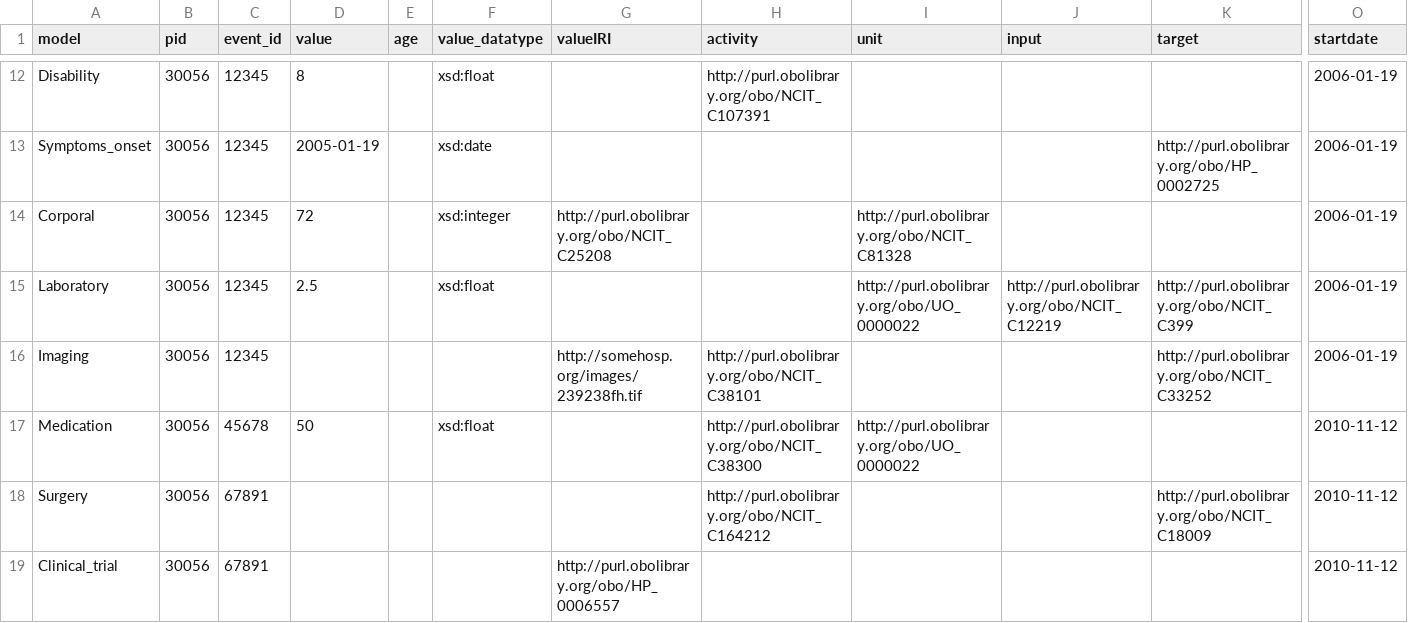
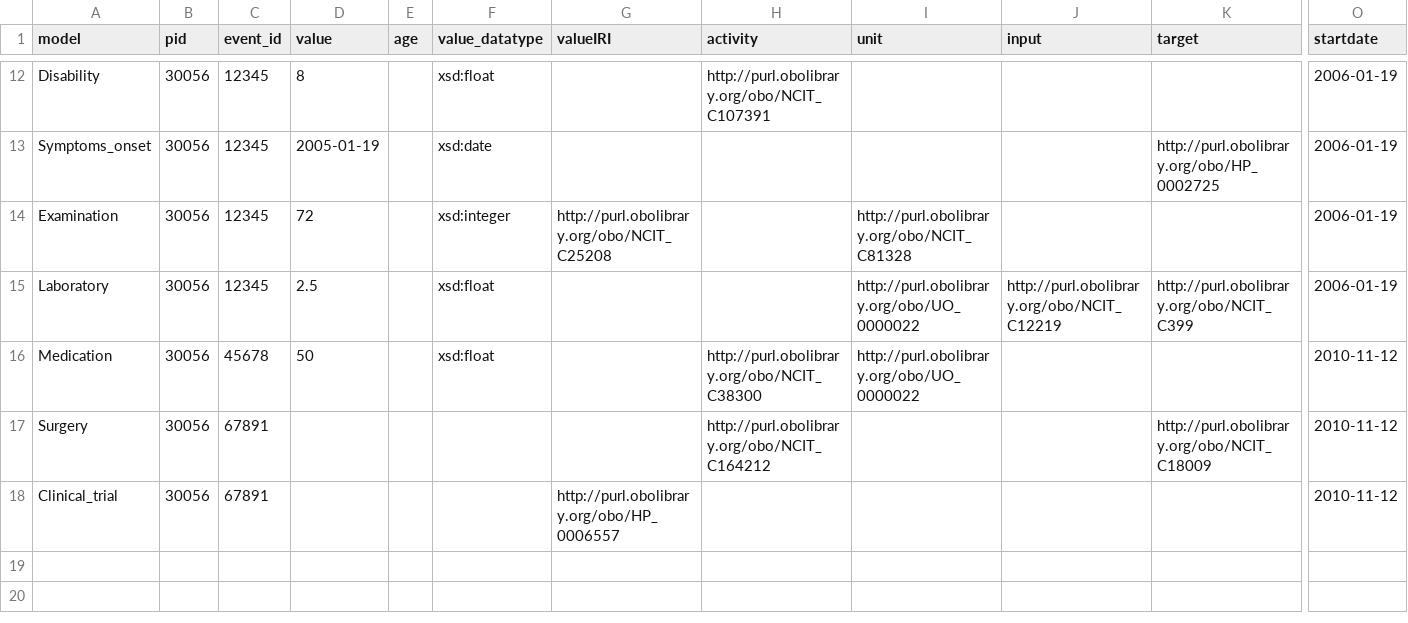
Before and after one commit to CARE-SM/CARE-SM-Implementation, a CSV file: CSV/preCARE.csv, drawn as a sheet; only a part is shown, gaps mark what is left out; rows hold the shown columns only; the diff names each change by its address in the sheet, - before the commit and + after, or states it on an @@ line.

```diff
--- a/CSV/preCARE.csv
+++ b/CSV/preCARE.csv
-A14 (model): Corporal
+A14 (model): Examination
-row 16: Imaging | 30056 | 12345 |  |  |  | http://somehosp.org/images/239238fh.tif | http://purl.obolibrary.org/obo/NCIT_C38101 |  |  | http://purl.obolibrary.org/obo/NCIT_C33252 | 2006-01-19
```
Also changed, not shown: CSV/Diagnosis.csv, CSV/Genetic.csv, 8 other files.
